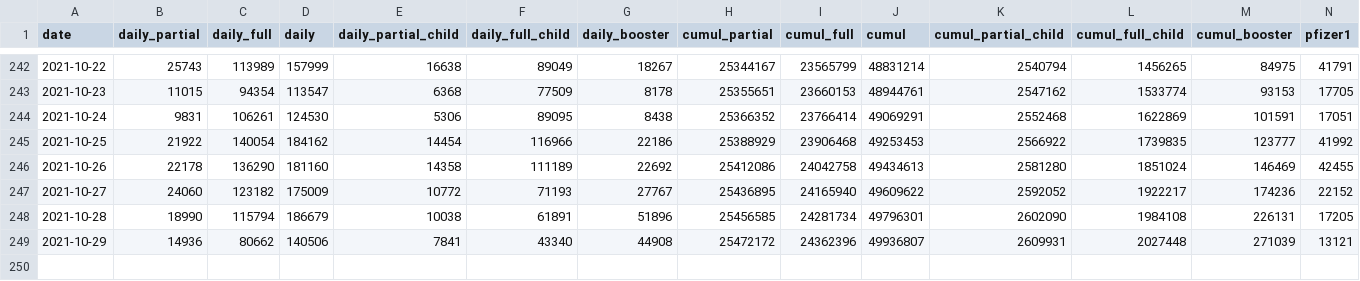
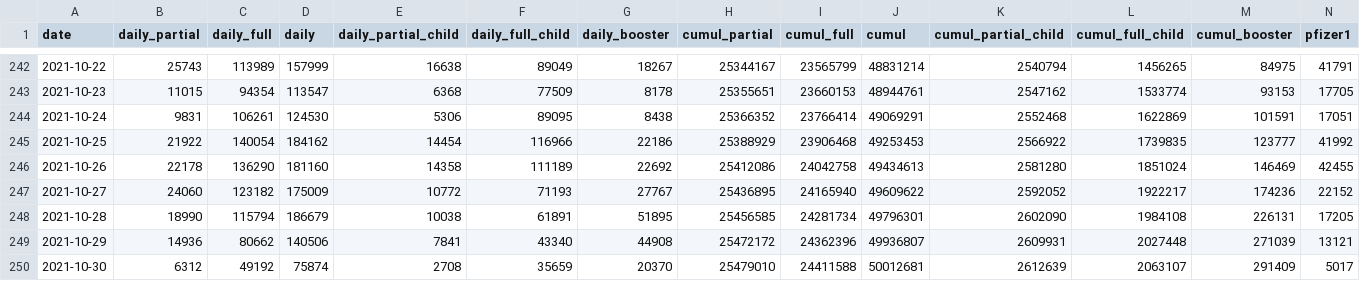
Before and after one commit to CITF-Malaysia/citf-public, a CSV file: vaccination/vax_malaysia.csv, drawn as a sheet; only a part is shown, gaps mark what is left out; rows hold the shown columns only; the diff names each change by its address in the sheet, - before the commit and + after, or states it on an @@ line.

```diff
--- a/vaccination/vax_malaysia.csv
+++ b/vaccination/vax_malaysia.csv
-G248 (daily_booster): 51896
+G248 (daily_booster): 51895
+row 250: 2021-10-30 | 6312 | 49192 | 75874 | 2708 | 35659 | 20370 | 25479010 | 24411588 | 50012681 | 2612639 | 2063107 | 291409 | 5017
```
Also changed, not shown: vaccination/vax_state.csv.
